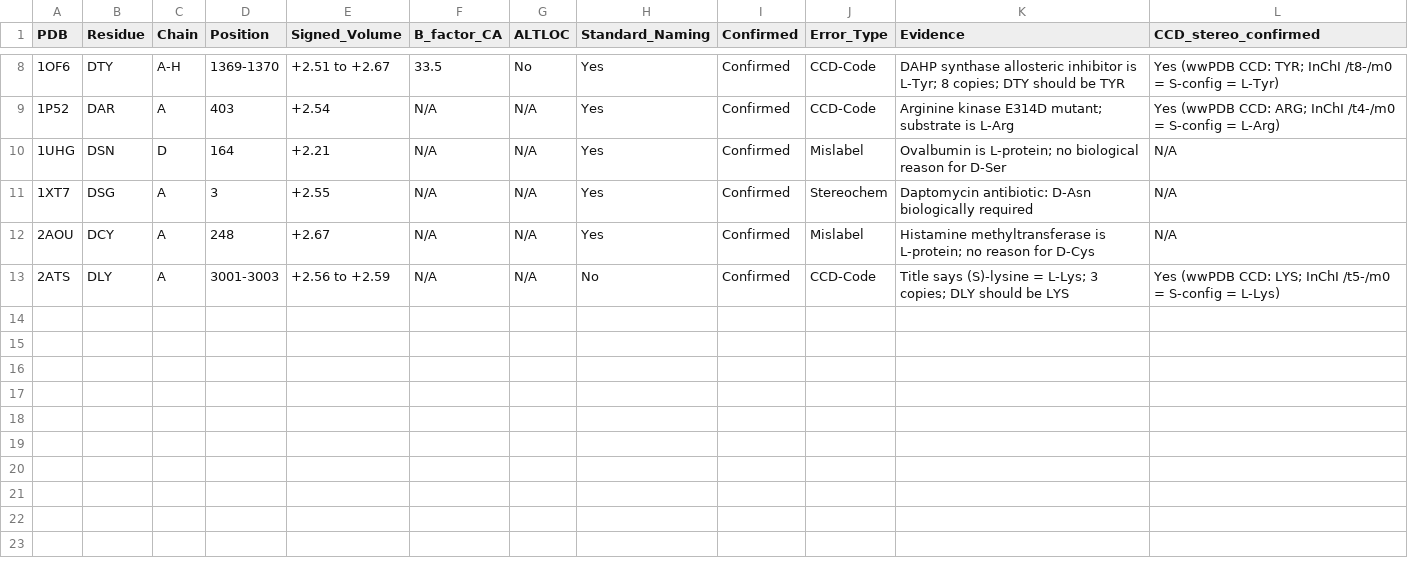
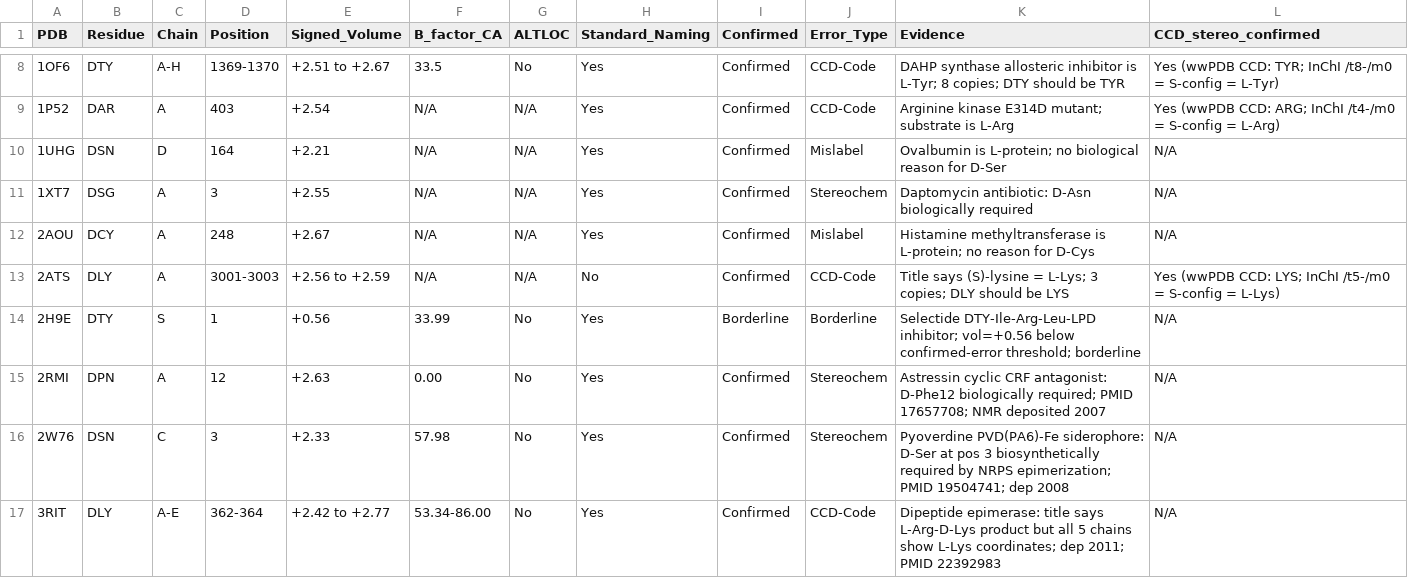
Before and after one commit to Tommaso-R-Marena/ChiralFold, a CSV file: results/error_table_verified.csv, drawn as a sheet; only a part is shown, gaps mark what is left out; the diff names each change by its address in the sheet, - before the commit and + after, or states it on an @@ line.

Commit message:
data: targeted high-risk expansion — 12,201 D-residues across 1,018 structures; 2 new stereochem errors (2RMI astressin D-Phe, 2W76 pyoverdine D-Ser); 16 total error structures

```diff
--- a/results/error_table_verified.csv
+++ b/results/error_table_verified.csv
+row 14: 2H9E | DTY | S | 1 | +0.56 | 33.99 | No | Yes | Borderline | Borderline | Selectide DTY-Ile-Arg-Leu-LPD inhibitor; vol=+0.56 below confirmed-error threshold; borderline | N/A
+row 15: 2RMI | DPN | A | 12 | +2.63 | 0.00 | No | Yes | Confirmed | Stereochem | Astressin cyclic CRF antagonist: D-Phe12 biologically required; PMID 17657708; NMR deposited 2007 | N/A
+row 16: 2W76 | DSN | C | 3 | +2.33 | 57.98 | No | Yes | Confirmed | Stereochem | Pyoverdine PVD(PA6)-Fe siderophore: D-Ser at pos 3 biosynthetically required by NRPS epimerization; PMID 19504741; dep 2008 | N/A
+row 17: 3RIT | DLY | A-E | 362-364 | +2.42 to +2.77 | 53.34-86.00 | No | Yes | Confirmed | CCD-Code | Dipeptide epimerase: title says L-Arg-D-Lys product but all 5 chains show L-Lys coordinates; dep 2011; PMID 22392983 | N/A
```
Also changed, not shown: 4 other files.
